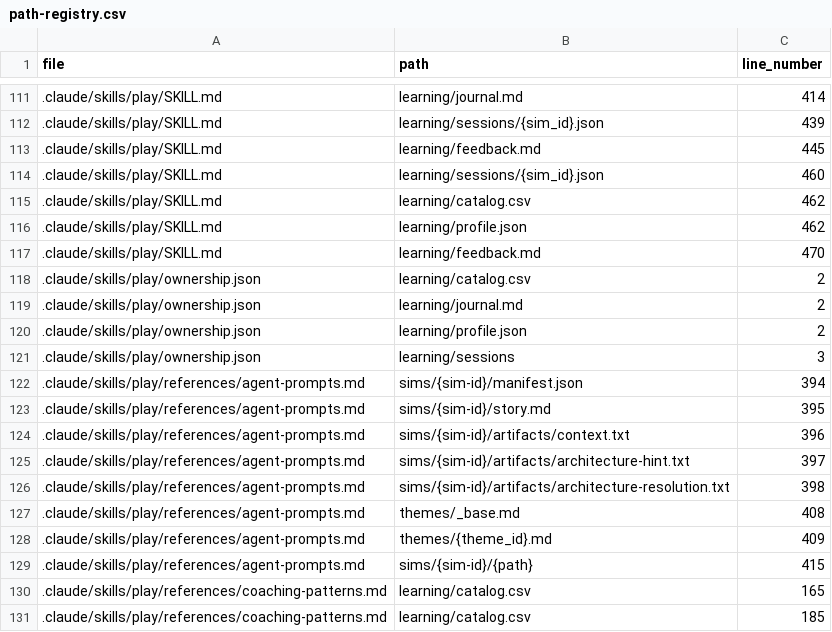
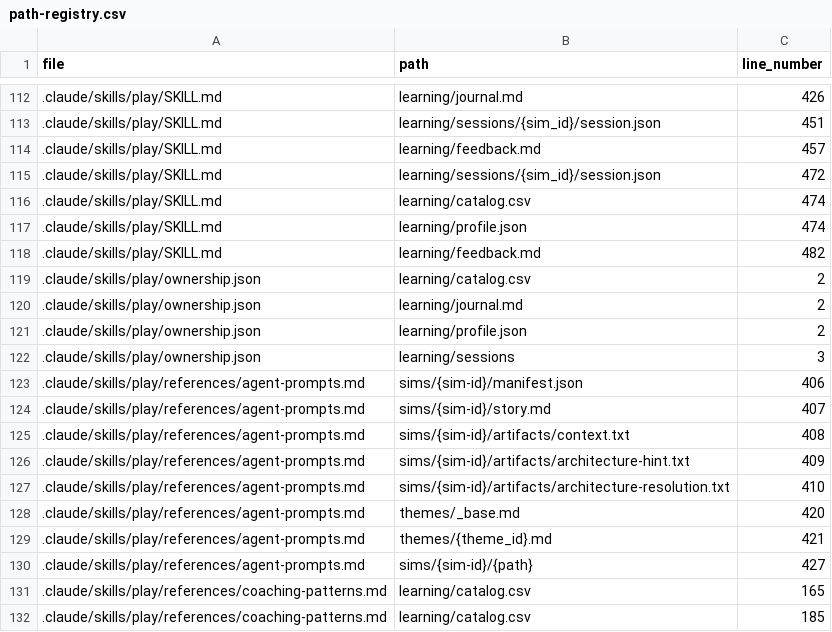
Before and after one commit to drashtishah/aws-simulator, a CSV file: references/path-registry.csv, drawn as a sheet; only a part is shown, gaps mark what is left out; the diff covers the shown part only.

```diff
--- a/references/path-registry.csv
+++ b/references/path-registry.csv
@@ -111,8 +112,8 @@ file,path,line_number
-.claude/skills/play/SKILL.md,learning/journal.md,414
-.claude/skills/play/SKILL.md,learning/sessions/{sim_id}.json,439
-.claude/skills/play/SKILL.md,learning/feedback.md,445
-.claude/skills/play/SKILL.md,learning/sessions/{sim_id}.json,460
-.claude/skills/play/SKILL.md,learning/catalog.csv,462
-.claude/skills/play/SKILL.md,learning/profile.json,462
-.claude/skills/play/SKILL.md,learning/feedback.md,470
+.claude/skills/play/SKILL.md,learning/journal.md,426
+.claude/skills/play/SKILL.md,learning/sessions/{sim_id}/session.json,451
+.claude/skills/play/SKILL.md,learning/feedback.md,457
+.claude/skills/play/SKILL.md,learning/sessions/{sim_id}/session.json,472
+.claude/skills/play/SKILL.md,learning/catalog.csv,474
+.claude/skills/play/SKILL.md,learning/profile.json,474
+.claude/skills/play/SKILL.md,learning/feedback.md,482
 .claude/skills/play/ownership.json,learning/catalog.csv,2
@@ -121,10 +122,10 @@ file,path,line_number
 .claude/skills/play/ownership.json,learning/sessions,3
-.claude/skills/play/references/agent-prompts.md,sims/{sim-id}/manifest.json,394
-.claude/skills/play/references/agent-prompts.md,sims/{sim-id}/story.md,395
-.claude/skills/play/references/agent-prompts.md,sims/{sim-id}/artifacts/context.txt,396
-.claude/skills/play/references/agent-prompts.md,sims/{sim-id}/artifacts/architecture-hint.txt,397
-.claude/skills/play/references/agent-prompts.md,sims/{sim-id}/artifacts/architecture-resolution.txt,398
-.claude/skills/play/references/agent-prompts.md,themes/_base.md,408
-.claude/skills/play/references/agent-prompts.md,themes/{theme_id}.md,409
-.claude/skills/play/references/agent-prompts.md,sims/{sim-id}/{path},415
+.claude/skills/play/references/agent-prompts.md,sims/{sim-id}/manifest.json,406
+.claude/skills/play/references/agent-prompts.md,sims/{sim-id}/story.md,407
+.claude/skills/play/references/agent-prompts.md,sims/{sim-id}/artifacts/context.txt,408
+.claude/skills/play/references/agent-prompts.md,sims/{sim-id}/artifacts/architecture-hint.txt,409
+.claude/skills/play/references/agent-prompts.md,sims/{sim-id}/artifacts/architecture-resolution.txt,410
+.claude/skills/play/references/agent-prompts.md,themes/_base.md,420
+.claude/skills/play/references/agent-prompts.md,themes/{theme_id}.md,421
+.claude/skills/play/references/agent-prompts.md,sims/{sim-id}/{path},427
 .claude/skills/play/references/coaching-patterns.md,learning/catalog.csv,165
```
Also changed, not shown: 9 added rows, 2 removed rows and 49 edited cells elsewhere in this file, 1 other file.
